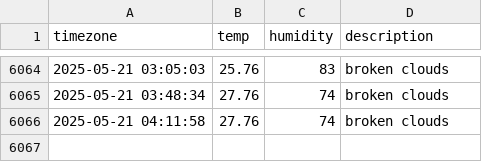
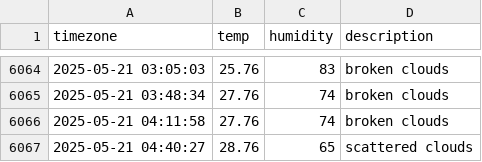
Before and after one commit to je0ngh2/seoul_weather, a CSV file: seoul_weather.csv, drawn as a sheet; only a part is shown, gaps mark what is left out; the diff names each change by its address in the sheet, - before the commit and + after, or states it on an @@ line.

```diff
--- a/seoul_weather.csv
+++ b/seoul_weather.csv
+row 6067: 2025-05-21 04:40:27 | 28.76 | 65 | scattered clouds
```
